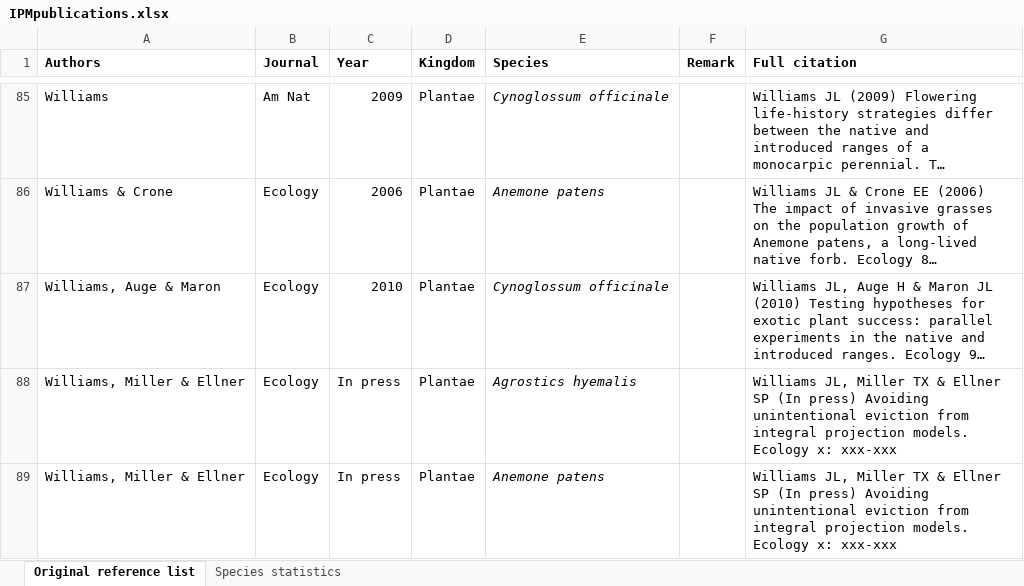
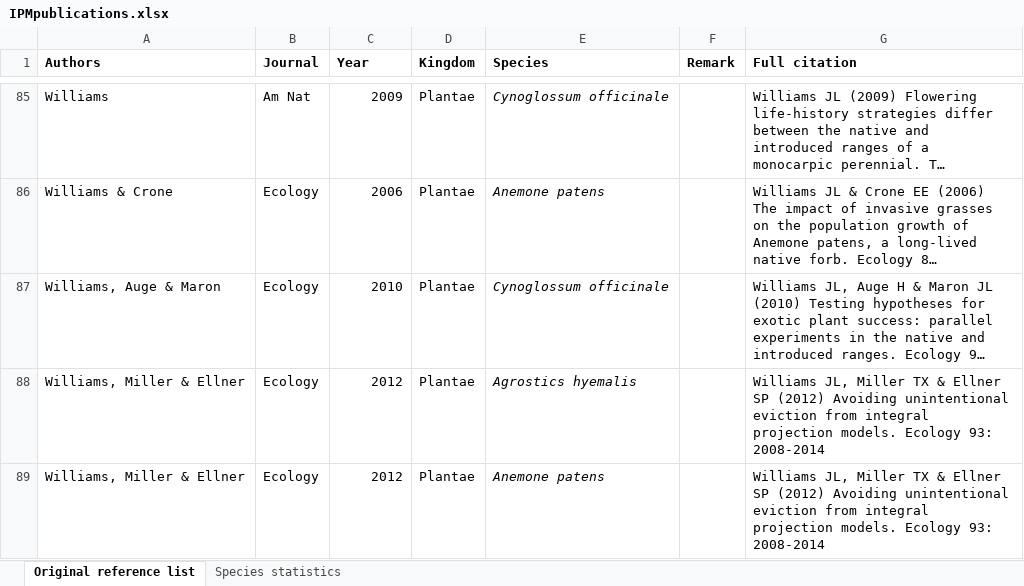
Before and after one commit to r-forge/ipmpack, an Excel workbook: www/IPMpublications.xlsx, sheet Original reference list, drawn as a sheet; only a part is shown, gaps mark what is left out; long unchanged cells end in …; values as stored, in another font and other column widths than the file's, no borders; the diff covers the shown part only; the diff names each change by its address in the sheet, - before the commit and + after, or states it on an @@ line.

Commit message:
Updated paging of new IPM publicaitons
git-svn-id: svn://svn.r-forge.r-project.org/svnroot/ipmpack@950 edb9625f-4e0d-4859-8d74-9fd3b1da38cb

```diff
--- a/www/IPMpublications.xlsx (sheet Original reference list)
+++ b/www/IPMpublications.xlsx (sheet Original reference list)
-C88:C89 (Year): In press
+C88:C89 (Year): 2012
-G88:G89 (Full citation): …Ellner SP (In press) Avoiding unintentional eviction from integral projection models. Ecology x: xxx-xxx
+G88:G89 (Full citation): …Ellner SP (2012) Avoiding unintentional eviction from integral projection models. Ecology 93: 2008-2014
```
Also changed, not shown: 4 edited cells elsewhere in this sheet, sheet Species statistics, charts or pictures.
